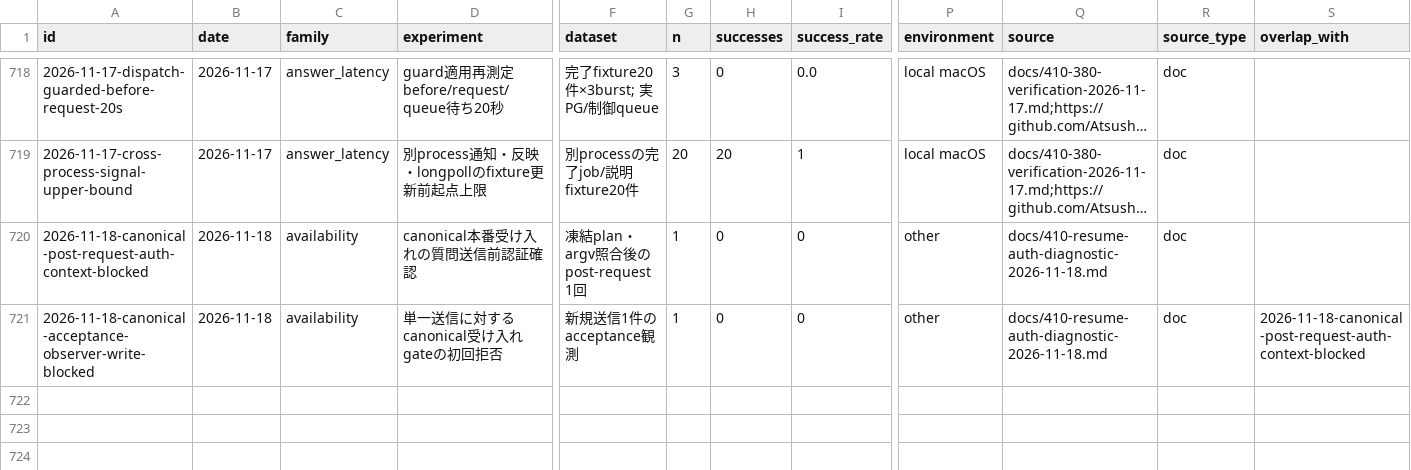
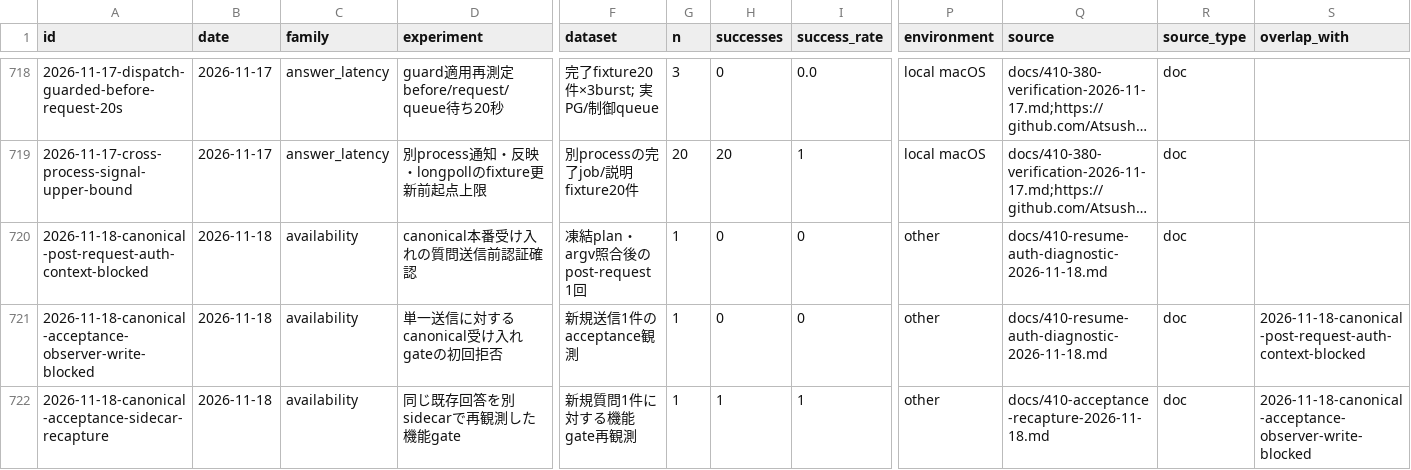
Before and after one commit to AtsushiHosaka/pals, a CSV file: docs/quality-ledger/ledger.csv, drawn as a sheet; only a part is shown, gaps mark what is left out; long unchanged cells end in …; rows hold the shown columns only; the diff names each change by its address in the sheet, - before the commit and + after, or states it on an @@ line.

Commit message:
Record accepted sidecar recapture and separate remaining release cleanup

```diff
--- a/docs/quality-ledger/ledger.csv
+++ b/docs/quality-ledger/ledger.csv
+row 722: 2026-11-18-canonical-acceptance-sidecar-recapture | 2026-11-18 | availability | 同じ既存回答を別sidecarで再観測した機能gate | 新規質問1件に対する機能gate再観測 | 1 | 1 | 1 | other | docs/410-acceptance-recapture-2026-11-18.md | doc | 2026-11-18-canonical-acceptance-observer-write-blocked
```
Also changed, not shown: 3 other files.
